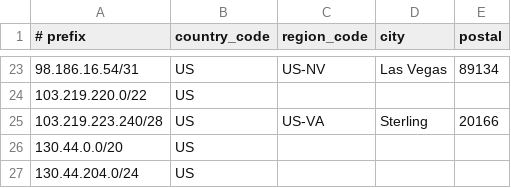
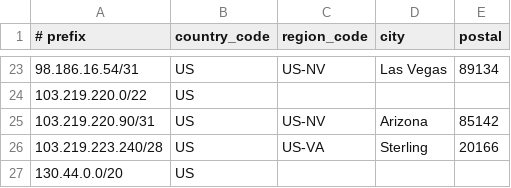
Before and after one commit to cp-rapidscale/GeoIP, a CSV file: geofeed.csv, drawn as a sheet; only a part is shown, gaps mark what is left out; the shorter side is filled out with more unchanged rows.

Commit message:
Update geofeed.csv

```diff
--- a/geofeed.csv
+++ b/geofeed.csv
@@ -24,2 +24,3 @@
 103.219.220.0/22,US,,,
+103.219.220.90/31,US,US-NV,Arizona,85142
 103.219.223.240/28,US,US-VA,Sterling,20166
```
